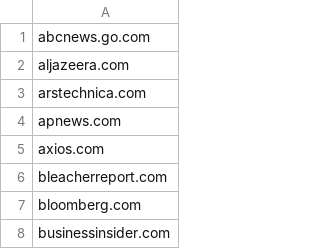
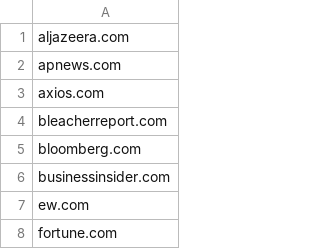
Before and after one commit to zachboemer/NewsPint, a CSV file: approved_domains.csv, drawn as a sheet; only a part is shown; the shorter side is filled out with more unchanged rows; the diff covers the shown part only; the diff names each change by its address in the sheet, - before the commit and + after, or states it on an @@ line.

```diff
--- a/approved_domains.csv
+++ b/approved_domains.csv
-row 1: abcnews.go.com
-row 3: arstechnica.com
```
Also changed, not shown: 27 removed rows elsewhere in this file.
